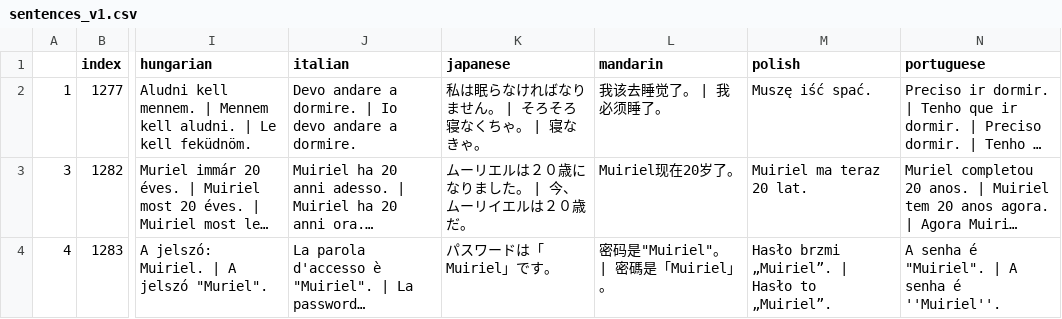
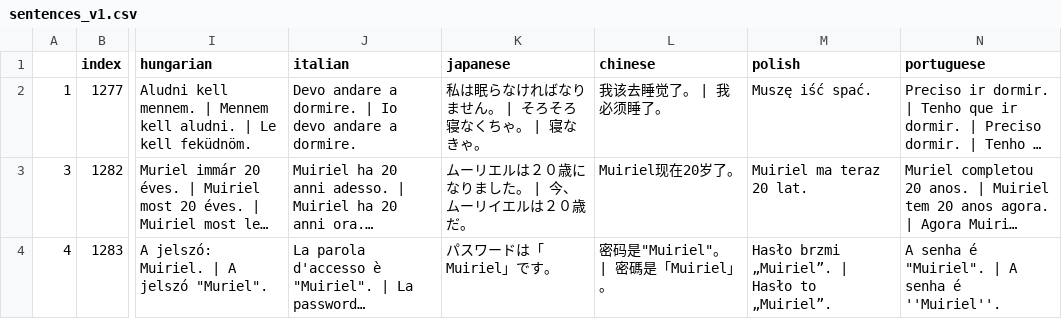
Before and after one commit to stefanliemawan/eval-machine-translation, a CSV file: dataset/sentences_v1.csv, drawn as a sheet; only a part is shown, gaps mark what is left out; long unchanged cells end in …; the diff names each change by its address in the sheet, - before the commit and + after, or states it on an @@ line.

```diff
--- a/dataset/sentences_v1.csv
+++ b/dataset/sentences_v1.csv
-L1: mandarin
+L1: chinese
```
Also changed, not shown: 7 other files.
